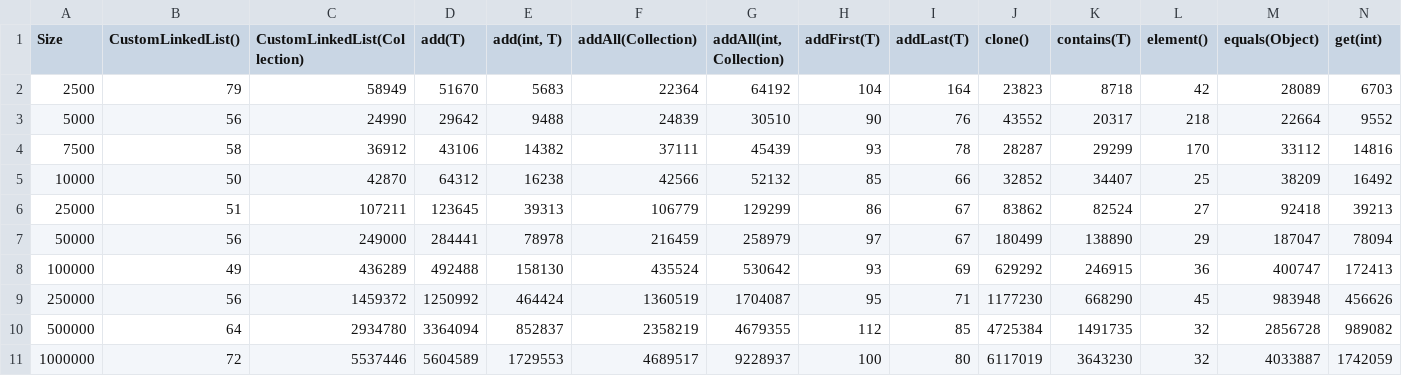
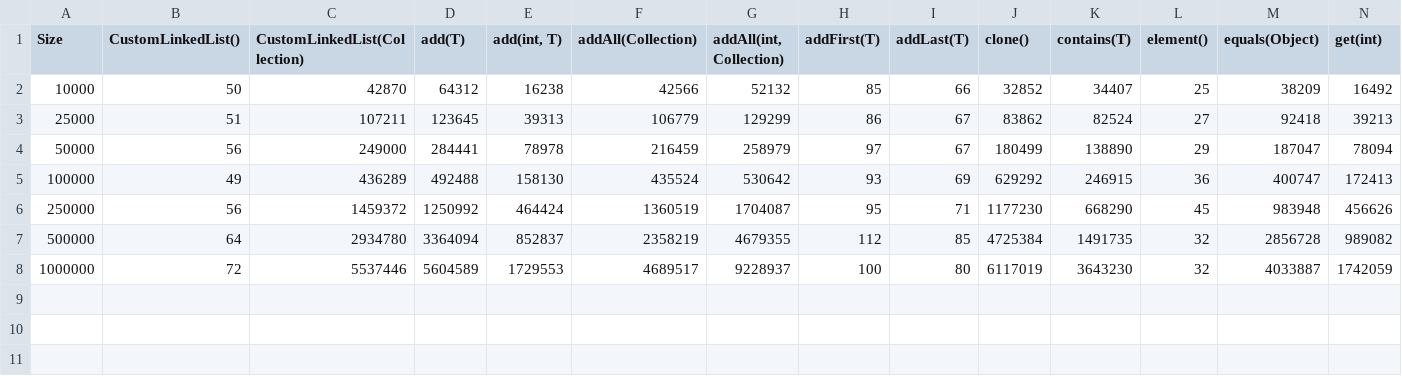
Before and after one commit to bk10aao/CustomDoublyLinkedList, a CSV file: PerformanceTesting/CustomLinkedList_performance.csv, drawn as a sheet; only a part is shown; rows hold the shown columns only; the diff names each change by its address in the sheet, - before the commit and + after, or states it on an @@ line.

```diff
--- a/PerformanceTesting/CustomLinkedList_performance.csv
+++ b/PerformanceTesting/CustomLinkedList_performance.csv
-row 2: 2500 | 79 | 58949 | 51670 | 5683 | 22364 | 64192 | 104 | 164 | 23823 | 8718 | 42 | 28089 | 6703
-row 3: 5000 | 56 | 24990 | 29642 | 9488 | 24839 | 30510 | 90 | 76 | 43552 | 20317 | 218 | 22664 | 9552
-row 4: 7500 | 58 | 36912 | 43106 | 14382 | 37111 | 45439 | 93 | 78 | 28287 | 29299 | 170 | 33112 | 14816
```
Also changed, not shown: PerformanceTesting/CustomDoublyLinkedList_performance.csv, PerformanceTesting/LinkedList_performance.csv, 8 other files.
